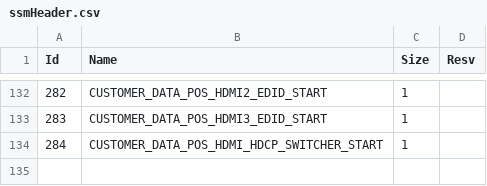
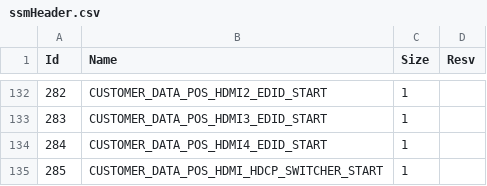
Before and after one commit to khadas/android_vendor_amlogic_tv_tvserver, a CSV file: libtv/tvsetting/ssmHeader.csv, drawn as a sheet; only a part is shown, gaps mark what is left out; addresses are those after the commit; the diff names each change by its address in the sheet, - before the commit and + after, or states it on an @@ line.

Commit message:
PD#145482: load hdmi edid file after init ssmdata
Change-Id: I1d8d93fcd5c47b473cc72f3c9b5fbdea62217365

```diff
--- a/libtv/tvsetting/ssmHeader.csv
+++ b/libtv/tvsetting/ssmHeader.csv
+row 134: 284 | CUSTOMER_DATA_POS_HDMI4_EDID_START | 1
@@ column A (Id) renumbered from row 135 down @@
```
Also changed, not shown: 2 other files.
